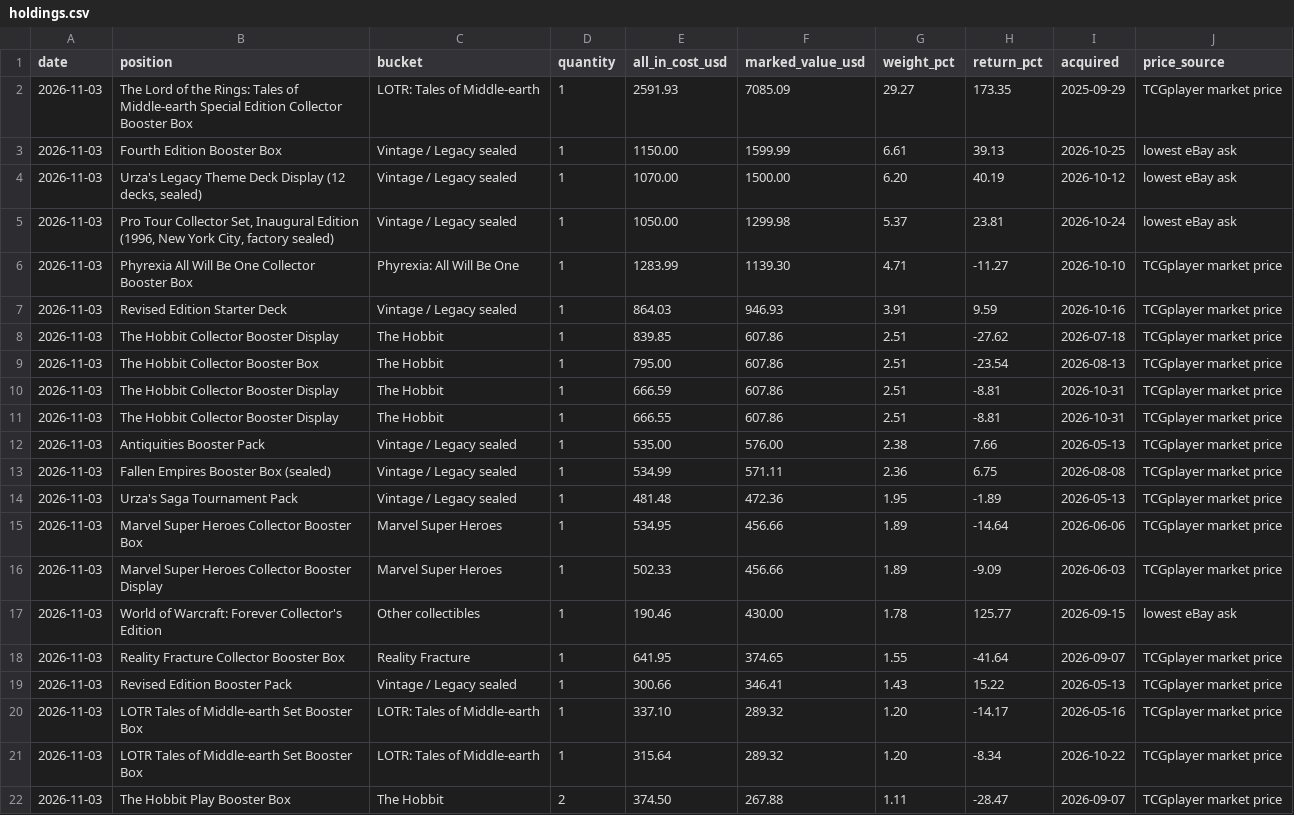
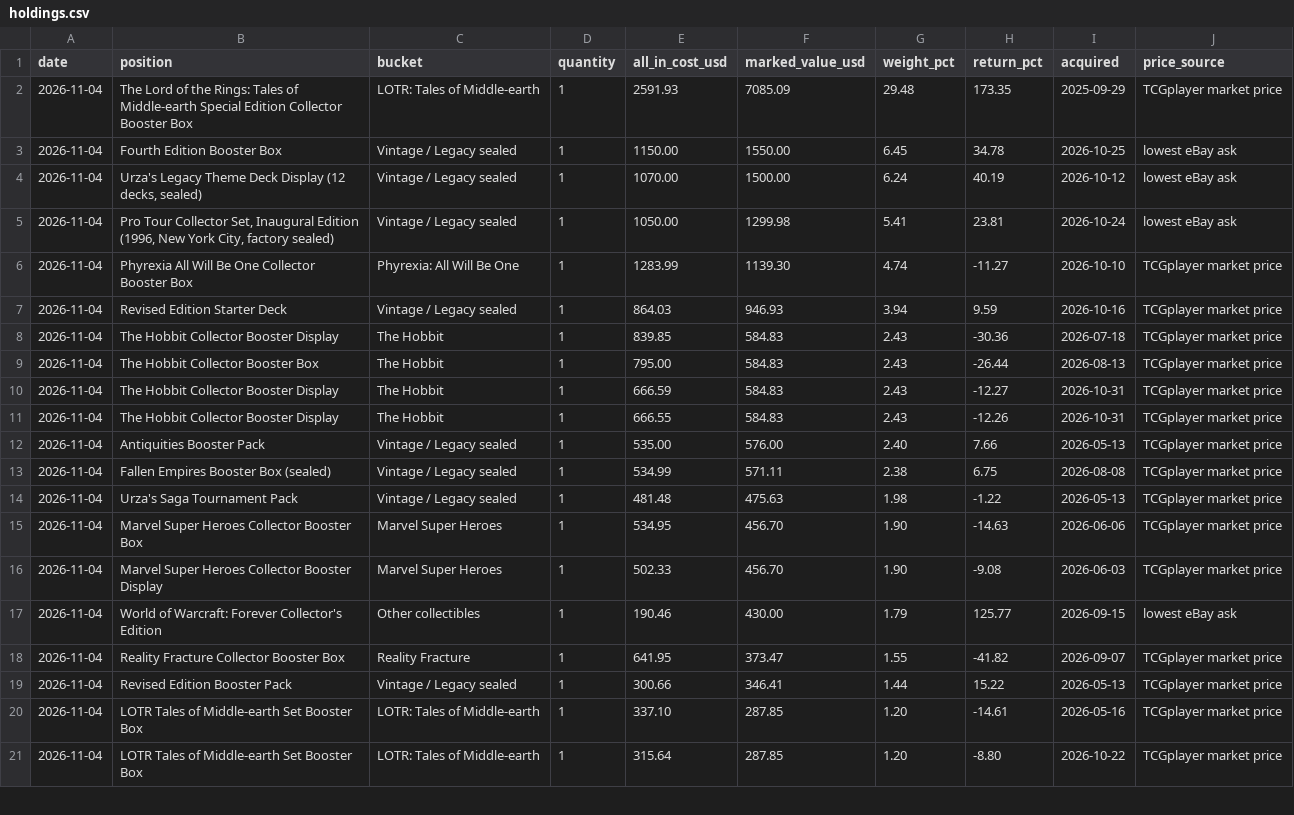
Before and after one commit to urzatower/capital, a CSV file: holdings.csv, drawn as a sheet; only a part is shown; the diff covers the shown part only.

```diff
--- a/holdings.csv
+++ b/holdings.csv
@@ -1,22 +1,21 @@
 date,position,bucket,quantity,all_in_cost_usd,marked_value_usd,weight_pct,return_pct,acquired,price_source
-2026-11-03,"The Lord of the Rings: Tales of Middle-earth Special Edition Collector Booster Box","LOTR: Tales of Middle-earth",1,2591.93,7085.09,29.27,173.35,2025-09-29,TCGplayer market price
-2026-11-03,"Fourth Edition Booster Box","Vintage / Legacy sealed",1,1150.00,1599.99,6.61,39.13,2026-10-25,lowest eBay ask
-2026-11-03,"Urza's Legacy Theme Deck Display (12 decks, sealed)","Vintage / Legacy sealed",1,1070.00,1500.00,6.20,40.19,2026-10-12,lowest eBay ask
-2026-11-03,"Pro Tour Collector Set, Inaugural Edition (1996, New York City, factory sealed)","Vintage / Legacy sealed",1,1050.00,1299.98,5.37,23.81,2026-10-24,lowest eBay ask
-2026-11-03,"Phyrexia All Will Be One Collector Booster Box","Phyrexia: All Will Be One",1,1283.99,1139.30,4.71,-11.27,2026-10-10,TCGplayer market price
-2026-11-03,"Revised Edition Starter Deck","Vintage / Legacy sealed",1,864.03,946.93,3.91,9.59,2026-10-16,TCGplayer market price
-2026-11-03,"The Hobbit Collector Booster Display","The Hobbit",1,839.85,607.86,2.51,-27.62,2026-07-18,TCGplayer market price
-2026-11-03,"The Hobbit Collector Booster Box","The Hobbit",1,795.00,607.86,2.51,-23.54,2026-08-13,TCGplayer market price
-2026-11-03,"The Hobbit Collector Booster Display","The Hobbit",1,666.59,607.86,2.51,-8.81,2026-10-31,TCGplayer market price
-2026-11-03,"The Hobbit Collector Booster Display","The Hobbit",1,666.55,607.86,2.51,-8.81,2026-10-31,TCGplayer market price
-2026-11-03,"Antiquities Booster Pack","Vintage / Legacy sealed",1,535.00,576.00,2.38,7.66,2026-05-13,TCGplayer market price
-2026-11-03,"Fallen Empires Booster Box (sealed)","Vintage / Legacy sealed",1,534.99,571.11,2.36,6.75,2026-08-08,TCGplayer market price
-2026-11-03,"Urza's Saga Tournament Pack","Vintage / Legacy sealed",1,481.48,472.36,1.95,-1.89,2026-05-13,TCGplayer market price
-2026-11-03,"Marvel Super Heroes Collector Booster Box","Marvel Super Heroes",1,534.95,456.66,1.89,-14.64,2026-06-06,TCGplayer market price
-2026-11-03,"Marvel Super Heroes Collector Booster Display","Marvel Super Heroes",1,502.33,456.66,1.89,-9.09,2026-06-03,TCGplayer market price
-2026-11-03,"World of Warcraft: Forever Collector's Edition","Other collectibles",1,190.46,430.00,1.78,125.77,2026-09-15,lowest eBay ask
-2026-11-03,"Reality Fracture Collector Booster Box","Reality Fracture",1,641.95,374.65,1.55,-41.64,2026-09-07,TCGplayer market price
-2026-11-03,"Revised Edition Booster Pack","Vintage / Legacy sealed",1,300.66,346.41,1.43,15.22,2026-05-13,TCGplayer market price
-2026-11-03,"LOTR Tales of Middle-earth Set Booster Box","LOTR: Tales of Middle-earth",1,337.10,289.32,1.20,-14.17,2026-05-16,TCGplayer market price
-2026-11-03,"LOTR Tales of Middle-earth Set Booster Box","LOTR: Tales of Middle-earth",1,315.64,289.32,1.20,-8.34,2026-10-22,TCGplayer market price
-2026-11-03,"The Hobbit Play Booster Box","The Hobbit",2,374.50,267.88,1.11,-28.47,2026-09-07,TCGplayer market price
+2026-11-04,"The Lord of the Rings: Tales of Middle-earth Special Edition Collector Booster Box","LOTR: Tales of Middle-earth",1,2591.93,7085.09,29.48,173.35,2025-09-29,TCGplayer market price
+2026-11-04,"Fourth Edition Booster Box","Vintage / Legacy sealed",1,1150.00,1550.00,6.45,34.78,2026-10-25,lowest eBay ask
+2026-11-04,"Urza's Legacy Theme Deck Display (12 decks, sealed)","Vintage / Legacy sealed",1,1070.00,1500.00,6.24,40.19,2026-10-12,lowest eBay ask
+2026-11-04,"Pro Tour Collector Set, Inaugural Edition (1996, New York City, factory sealed)","Vintage / Legacy sealed",1,1050.00,1299.98,5.41,23.81,2026-10-24,lowest eBay ask
+2026-11-04,"Phyrexia All Will Be One Collector Booster Box","Phyrexia: All Will Be One",1,1283.99,1139.30,4.74,-11.27,2026-10-10,TCGplayer market price
+2026-11-04,"Revised Edition Starter Deck","Vintage / Legacy sealed",1,864.03,946.93,3.94,9.59,2026-10-16,TCGplayer market price
+2026-11-04,"The Hobbit Collector Booster Display","The Hobbit",1,839.85,584.83,2.43,-30.36,2026-07-18,TCGplayer market price
+2026-11-04,"The Hobbit Collector Booster Box","The Hobbit",1,795.00,584.83,2.43,-26.44,2026-08-13,TCGplayer market price
+2026-11-04,"The Hobbit Collector Booster Display","The Hobbit",1,666.59,584.83,2.43,-12.27,2026-10-31,TCGplayer market price
+2026-11-04,"The Hobbit Collector Booster Display","The Hobbit",1,666.55,584.83,2.43,-12.26,2026-10-31,TCGplayer market price
+2026-11-04,"Antiquities Booster Pack","Vintage / Legacy sealed",1,535.00,576.00,2.40,7.66,2026-05-13,TCGplayer market price
+2026-11-04,"Fallen Empires Booster Box (sealed)","Vintage / Legacy sealed",1,534.99,571.11,2.38,6.75,2026-08-08,TCGplayer market price
+2026-11-04,"Urza's Saga Tournament Pack","Vintage / Legacy sealed",1,481.48,475.63,1.98,-1.22,2026-05-13,TCGplayer market price
+2026-11-04,"Marvel Super Heroes Collector Booster Box","Marvel Super Heroes",1,534.95,456.70,1.90,-14.63,2026-06-06,TCGplayer market price
+2026-11-04,"Marvel Super Heroes Collector Booster Display","Marvel Super Heroes",1,502.33,456.70,1.90,-9.08,2026-06-03,TCGplayer market price
+2026-11-04,"World of Warcraft: Forever Collector's Edition","Other collectibles",1,190.46,430.00,1.79,125.77,2026-09-15,lowest eBay ask
+2026-11-04,"Reality Fracture Collector Booster Box","Reality Fracture",1,641.95,373.47,1.55,-41.82,2026-09-07,TCGplayer market price
+2026-11-04,"Revised Edition Booster Pack","Vintage / Legacy sealed",1,300.66,346.41,1.44,15.22,2026-05-13,TCGplayer market price
+2026-11-04,"LOTR Tales of Middle-earth Set Booster Box","LOTR: Tales of Middle-earth",1,337.10,287.85,1.20,-14.61,2026-05-16,TCGplayer market price
+2026-11-04,"LOTR Tales of Middle-earth Set Booster Box","LOTR: Tales of Middle-earth",1,315.64,287.85,1.20,-8.80,2026-10-22,TCGplayer market price
```
Also changed, not shown: 2 added rows, 1 removed row and 90 edited cells elsewhere in this file, 13 other files.
